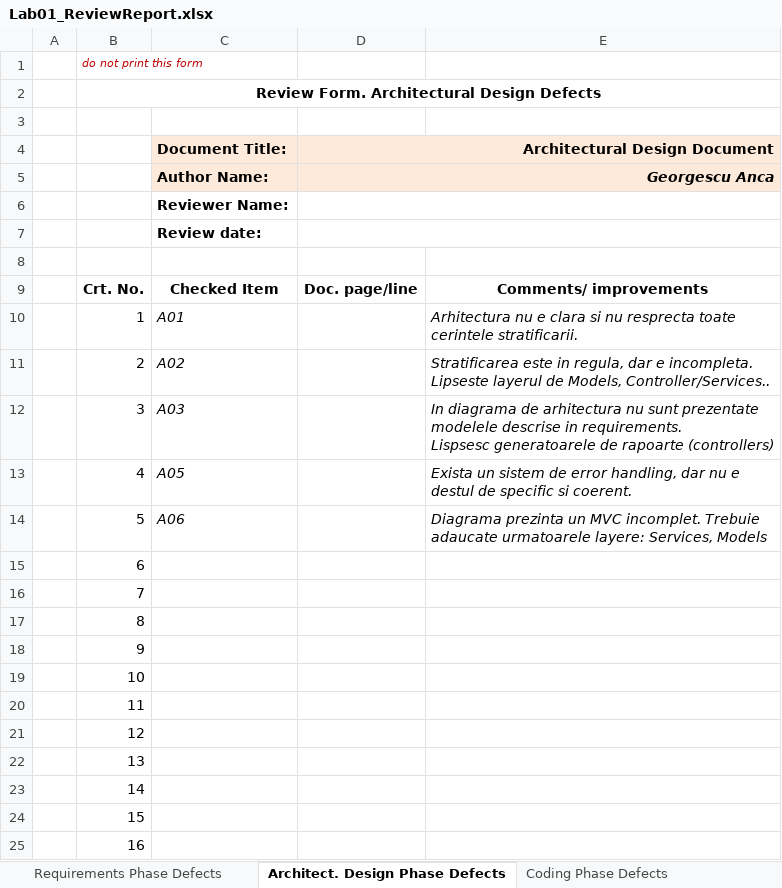
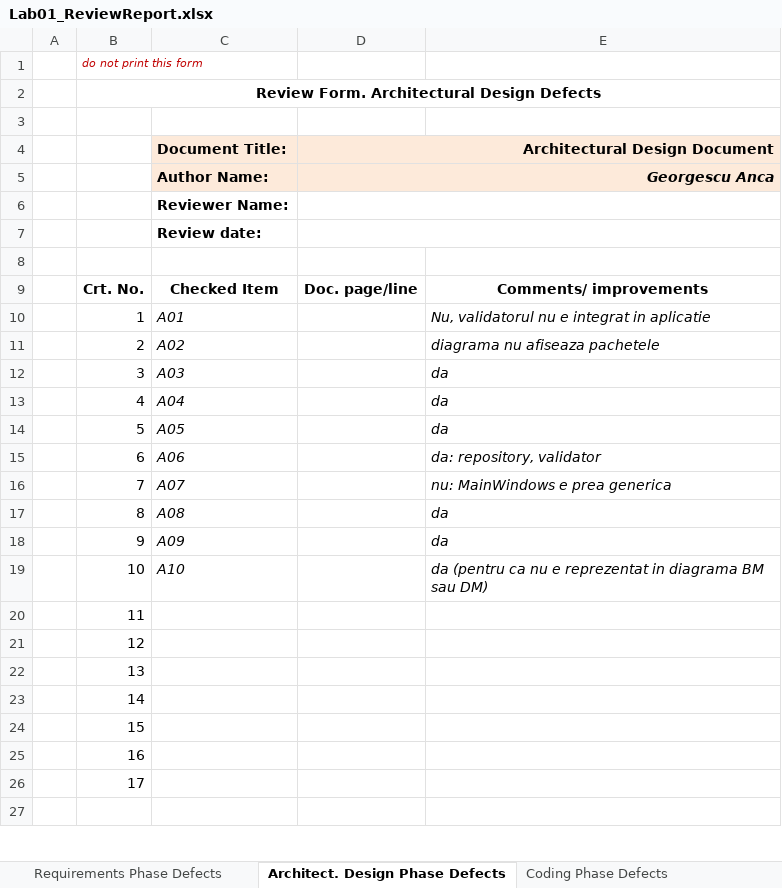
Before and after one commit to CataMates/Lab1, an Excel workbook: DocsAgenda/Lab01_ReviewReport.xlsx, sheet Architect. Design Phase Defects, drawn as a sheet; only a part is shown; the shorter side is filled out with more unchanged rows; values as stored, in another font and other column widths than the file's, no borders; ↵ is a line break in a cell; the diff names each change by its address in the sheet, - before the commit and + after, or states it on an @@ line.

```diff
--- a/DocsAgenda/Lab01_ReviewReport.xlsx (sheet Architect. Design Phase Defects)
+++ b/DocsAgenda/Lab01_ReviewReport.xlsx (sheet Architect. Design Phase Defects)
-E10: Arhitectura nu e clara si nu resprecta toate cerintele stratificarii.
+E10: Nu, validatorul nu e integrat in aplicatie
-E11: Stratificarea este in regula, dar e incompleta. ↵ Lipseste layerul de Models, Controller/Services..
+E11: diagrama nu afiseaza pachetele
-E12: In diagrama de arhitectura nu sunt prezentate modelele descrise in requirements. ↵ Lispsesc generatoarele de rapoarte (controllers)
+E12: da
-C13 (Document Title:): A05
+C13 (Document Title:): A04
-E13: Exista un sistem de error handling, dar nu e destul de specific si coerent.
+E13: da
-C14 (Document Title:): A06
+C14 (Document Title:): A05
-E14: Diagrama prezinta un MVC incomplet. Trebuie adaucate urmatoarele layere: Services, Models
+E14: da
-C15 (Document Title:): (empty)
+C15 (Document Title:): A06
-E15: (empty)
+E15: da: repository, validator
-C16 (Document Title:): (empty)
+C16 (Document Title:): A07
-E16: (empty)
+E16: nu: MainWindows e prea generica
-C17 (Document Title:): (empty)
+C17 (Document Title:): A08
-E17:E18: (empty)
+E17:E18: da
-C18 (Document Title:): (empty)
+C18 (Document Title:): A09
-C19 (Document Title:): (empty)
+C19 (Document Title:): A10
-E19: (empty)
+E19: da (pentru ca nu e reprezentat in diagrama BM sau DM)
```
Also changed, not shown: sheet Coding Phase Defects, 4 other files.
